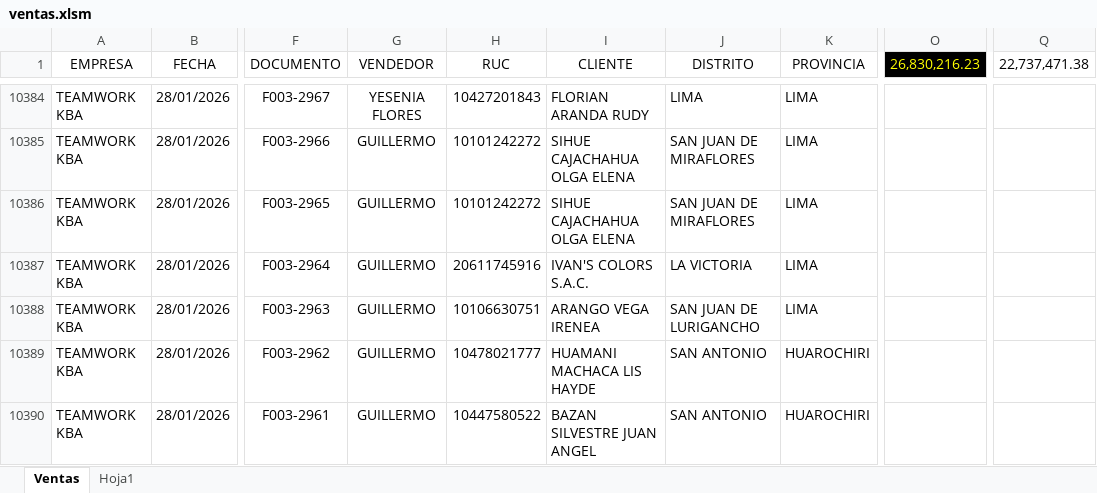
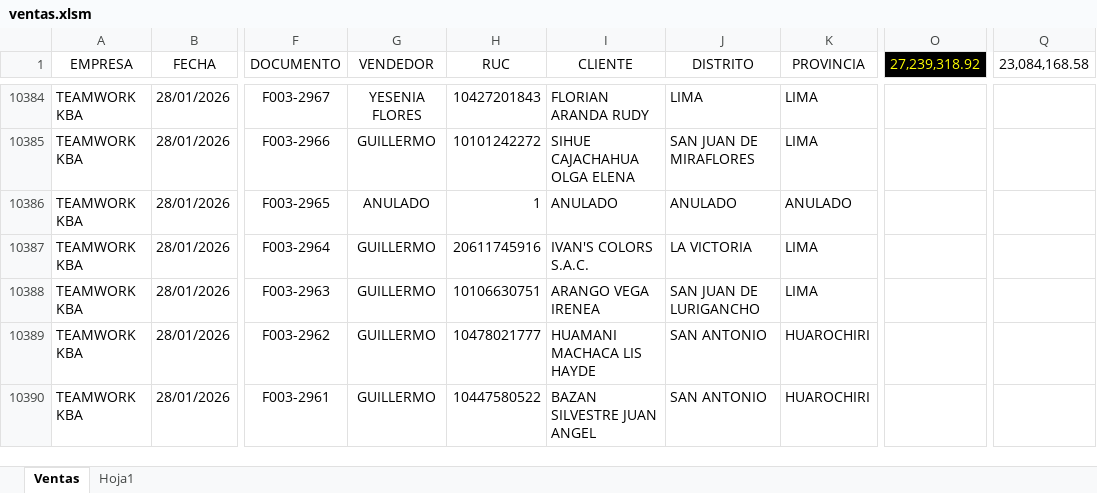
Before and after one commit to 1988-11/dashboard_ventas, an Excel workbook: ventas.xlsm, sheet Ventas, drawn as a sheet; only a part is shown, gaps mark what is left out; values as stored, in another font and other column widths than the file's, no borders; table styles not drawn; the diff covers the shown part only; the diff names each change by its address in the sheet, - before the commit and + after, or states it on an @@ line.

Commit message:
ACTULIZACION DE VENTAS
ACTUALIZACION DE VENTAS  MARZO 2026

```diff
--- a/ventas.xlsm (sheet Ventas)
+++ b/ventas.xlsm (sheet Ventas)
-O1: 26,830,216.23
+O1: 27,239,318.92
-Q1: 22,737,471.38
+Q1: 23,084,168.58
-G10386 (VENDEDOR): GUILLERMO
+G10386 (VENDEDOR): ANULADO
-H10386 (RUC): 10101242272
+H10386 (RUC): 1
-I10386 (CLIENTE): SIHUE CAJACHAHUA OLGA ELENA
+I10386 (CLIENTE): ANULADO
-J10386 (DISTRITO): SAN JUAN DE MIRAFLORES
+J10386 (DISTRITO): ANULADO
-K10386 (PROVINCIA): LIMA
+K10386 (PROVINCIA): ANULADO
```
Also changed, not shown: 140 added rows and 117 edited cells elsewhere in this sheet.
